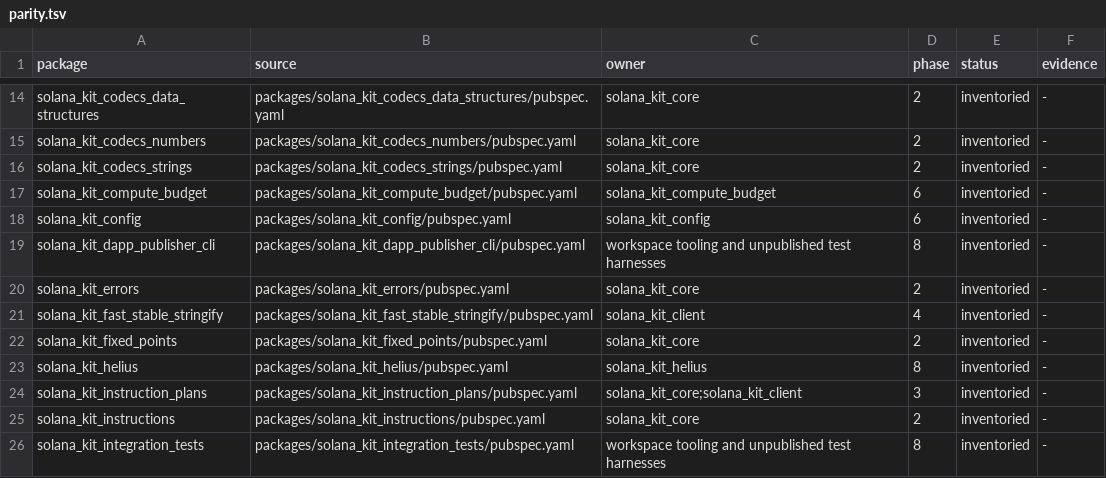
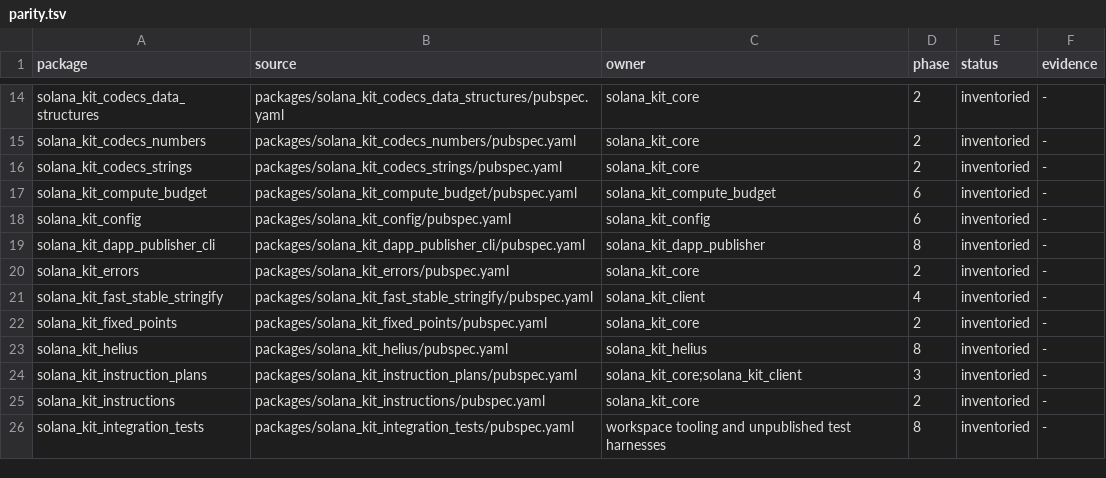
Before and after one commit to pina-rs/solana_kit, a TSV file: docs/planning/parity.tsv, drawn as a sheet; only a part is shown, gaps mark what is left out.

Commit message:
feat(publisher): validate attestation and prepared transaction intent
* feat(publisher): seal publication attestations and prepared transactions

Consolidate the verified pure publisher leaf on the current remote slot parent.
Preserve all policy and shared assertions, genuine owner inventories, authentic
lock blobs and actual v51/432 reports without replaying prior parent commits.

* docs(publisher): record executed native policy verification

* fix(publisher): report portable assertion failures without unwinding

* fix(publisher): share one checks module per test crate

```diff
--- a/docs/planning/parity.tsv
+++ b/docs/planning/parity.tsv
@@ -18,3 +18,3 @@ solana_kit_compute_budget	packages/solana_kit_compute_budget/pubspec.yaml	solana
 solana_kit_config	packages/solana_kit_config/pubspec.yaml	solana_kit_config	6	inventoried	-
-solana_kit_dapp_publisher_cli	packages/solana_kit_dapp_publisher_cli/pubspec.yaml	workspace tooling and unpublished test harnesses	8	inventoried	-
+solana_kit_dapp_publisher_cli	packages/solana_kit_dapp_publisher_cli/pubspec.yaml	solana_kit_dapp_publisher	8	inventoried	-
 solana_kit_errors	packages/solana_kit_errors/pubspec.yaml	solana_kit_core	2	inventoried	-
```
Also changed, not shown: 33 other files.
